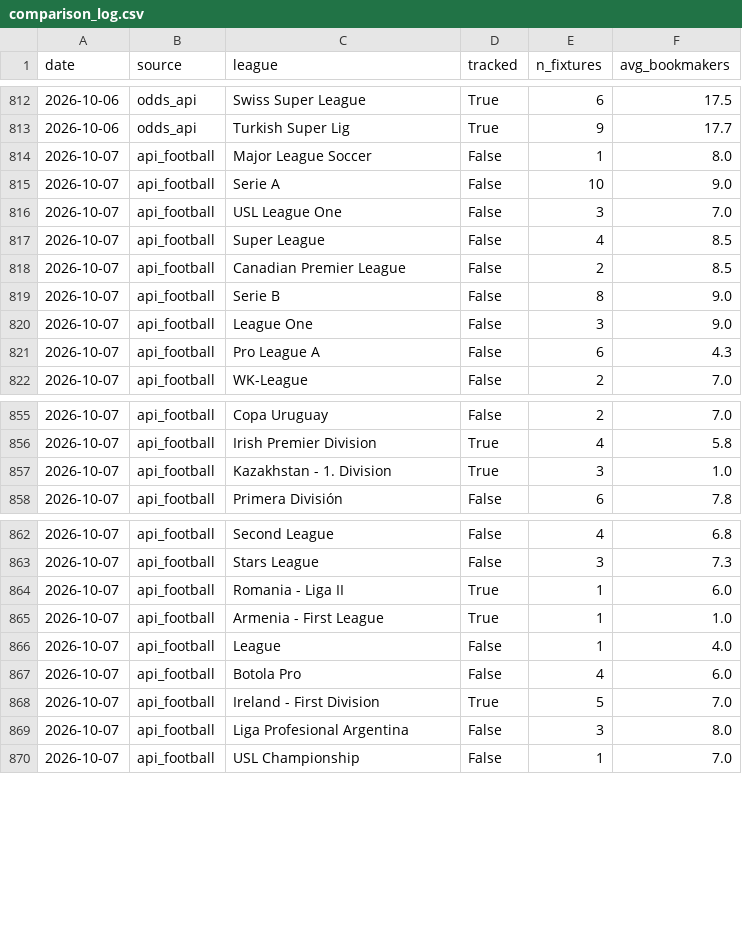
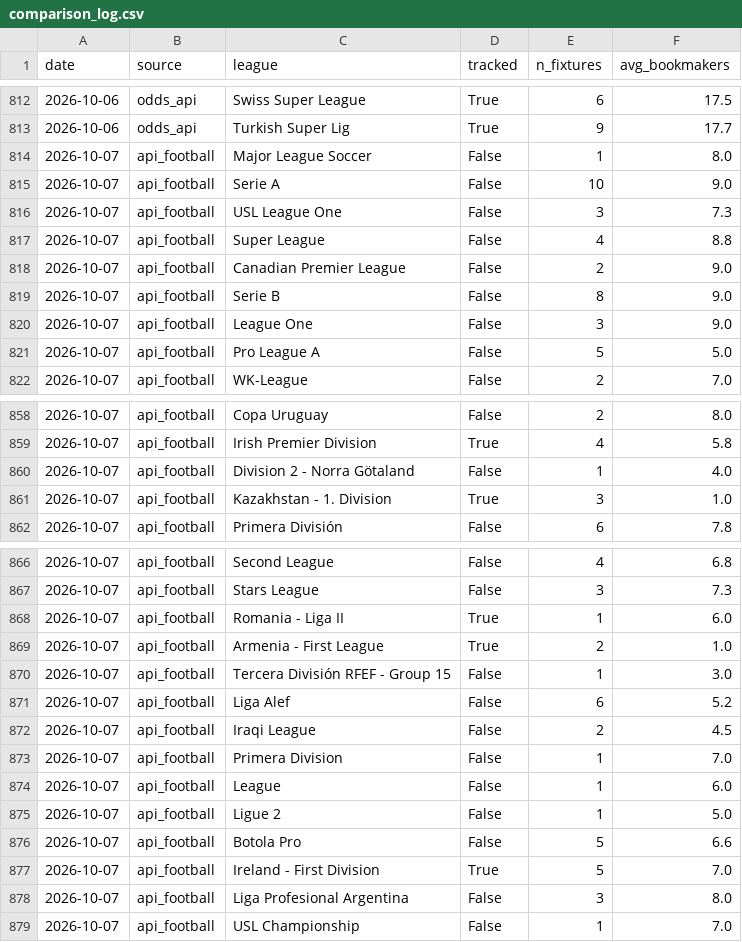
Before and after one commit to SmudgeYorkshire/footrankings, a CSV file: odds_coverage/comparison_log.csv, drawn as a sheet; only a part is shown, gaps mark what is left out; the diff covers the shown part only.

```diff
--- a/odds_coverage/comparison_log.csv
+++ b/odds_coverage/comparison_log.csv
@@ -815,8 +815,8 @@ date,source,league,tracked,n_fixtures,avg_bookmakers
 2026-10-07,api_football,Serie A,False,10,9.0
-2026-10-07,api_football,USL League One,False,3,7.0
-2026-10-07,api_football,Super League,False,4,8.5
-2026-10-07,api_football,Canadian Premier League,False,2,8.5
+2026-10-07,api_football,USL League One,False,3,7.3
+2026-10-07,api_football,Super League,False,4,8.8
+2026-10-07,api_football,Canadian Premier League,False,2,9.0
 2026-10-07,api_football,Serie B,False,8,9.0
 2026-10-07,api_football,League One,False,3,9.0
-2026-10-07,api_football,Pro League A,False,6,4.3
+2026-10-07,api_football,Pro League A,False,5,5.0
 2026-10-07,api_football,WK-League,False,2,7.0
@@ -855,3 +858,4 @@ date,source,league,tracked,n_fixtures,avg_bookmakers
-2026-10-07,api_football,Copa Uruguay,False,2,7.0
+2026-10-07,api_football,Copa Uruguay,False,2,8.0
 2026-10-07,api_football,Irish Premier Division,True,4,5.8
+2026-10-07,api_football,Division 2 - Norra Götaland,False,1,4.0
 2026-10-07,api_football,Kazakhstan - 1. Division,True,3,1.0
@@ -864,5 +868,10 @@ date,source,league,tracked,n_fixtures,avg_bookmakers
 2026-10-07,api_football,Romania - Liga II,True,1,6.0
-2026-10-07,api_football,Armenia - First League,True,1,1.0
-2026-10-07,api_football,League,False,1,4.0
-2026-10-07,api_football,Botola Pro,False,4,6.0
+2026-10-07,api_football,Armenia - First League,True,2,1.0
+2026-10-07,api_football,Tercera División RFEF - Group 15,False,1,3.0
+2026-10-07,api_football,Liga Alef,False,6,5.2
+2026-10-07,api_football,Iraqi League,False,2,4.5
+2026-10-07,api_football,Primera Division,False,1,7.0
+2026-10-07,api_football,League,False,1,6.0
+2026-10-07,api_football,Ligue 2,False,1,5.0
+2026-10-07,api_football,Botola Pro,False,5,6.6
 2026-10-07,api_football,Ireland - First Division,True,5,7.0
```
Also changed, not shown: 3 added rows and 51 edited cells elsewhere in this file, ratings/club_rating_adjustments.csv, ratings/nations_league_elo_adjustments.csv, 2 other files.
